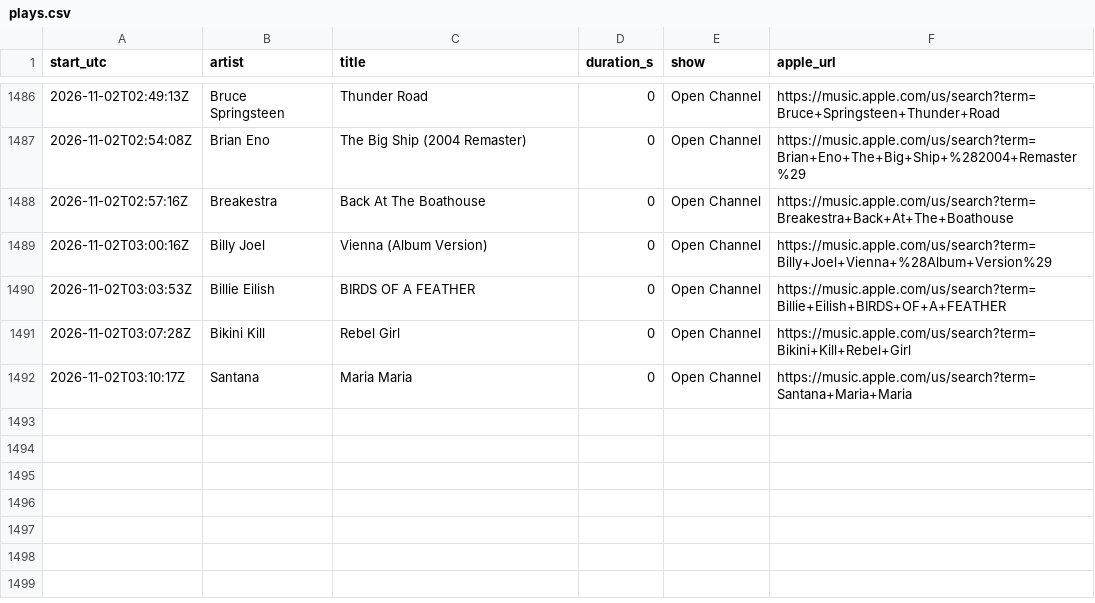
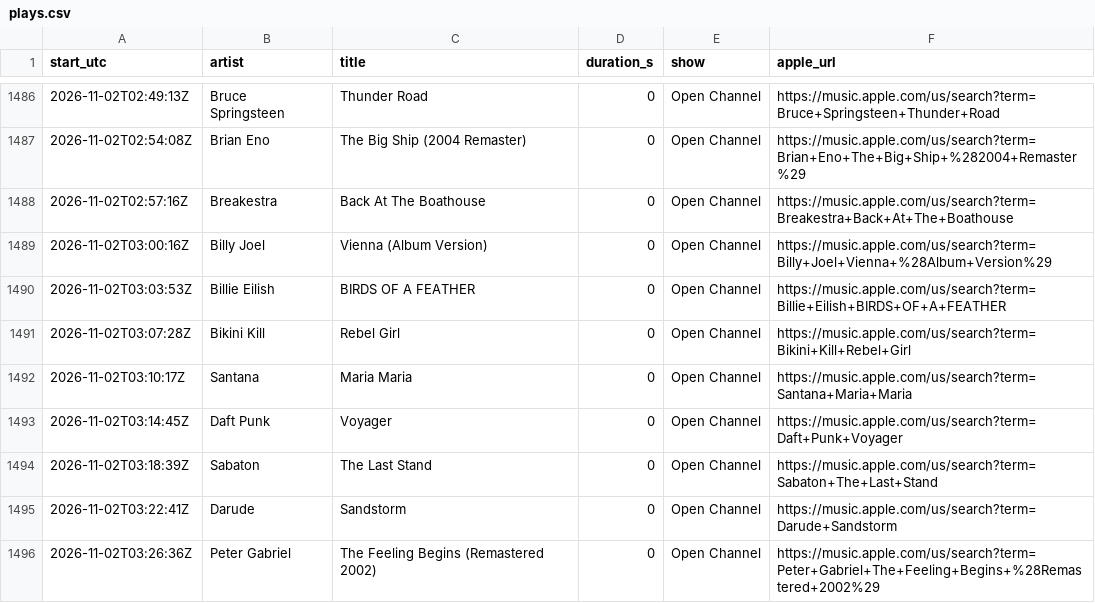
Before and after one commit to rs7hwfctnb-spec/dj-claude-schedule, a CSV file: data/plays.csv, drawn as a sheet; only a part is shown, gaps mark what is left out.

```diff
--- a/data/plays.csv
+++ b/data/plays.csv
@@ -1492 +1492,5 @@ start_utc,artist,title,duration_s,show,apple_url
 2026-11-02T03:10:17Z,Santana,Maria Maria,0,Open Channel,https://music.apple.com/us/search?term=Santana+Maria+Maria
+2026-11-02T03:14:45Z,Daft Punk,Voyager,0,Open Channel,https://music.apple.com/us/search?term=Daft+Punk+Voyager
+2026-11-02T03:18:39Z,Sabaton,The Last Stand,0,Open Channel,https://music.apple.com/us/search?term=Sabaton+The+Last+Stand
+2026-11-02T03:22:41Z,Darude,Sandstorm,0,Open Channel,https://music.apple.com/us/search?term=Darude+Sandstorm
+2026-11-02T03:26:36Z,Peter Gabriel,The Feeling Begins (Remastered 2002),0,Open Channel,https://music.apple.com/us/search?term=Peter+Gabriel+The+Feeling+Begins+%28Remastered+2002%29
```
Also changed, not shown: data/stats.csv, data/tracks.csv, 1 other file.
